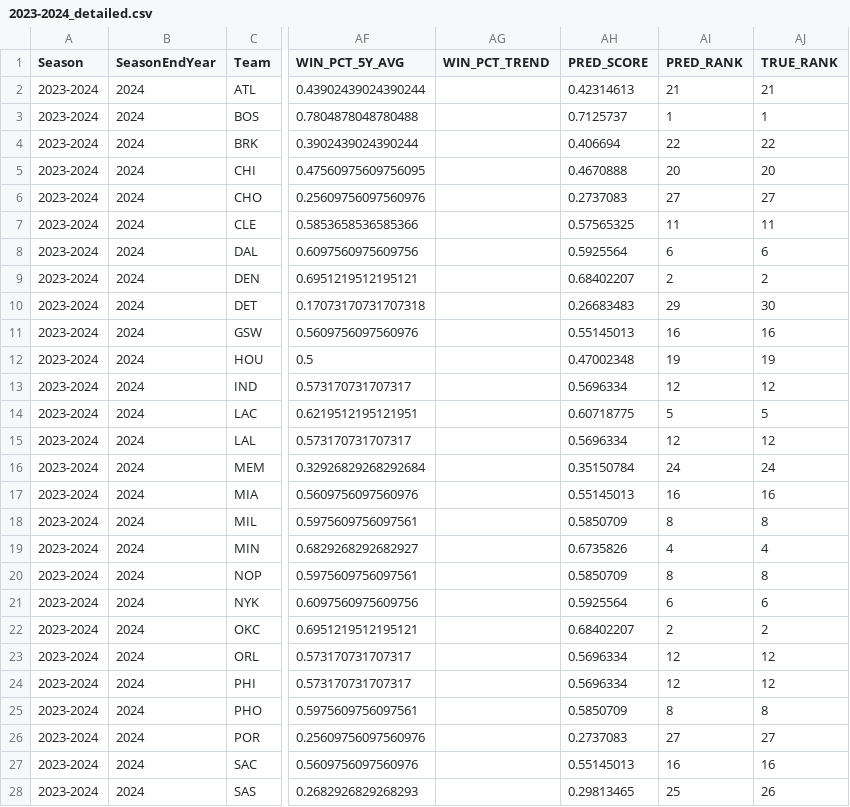
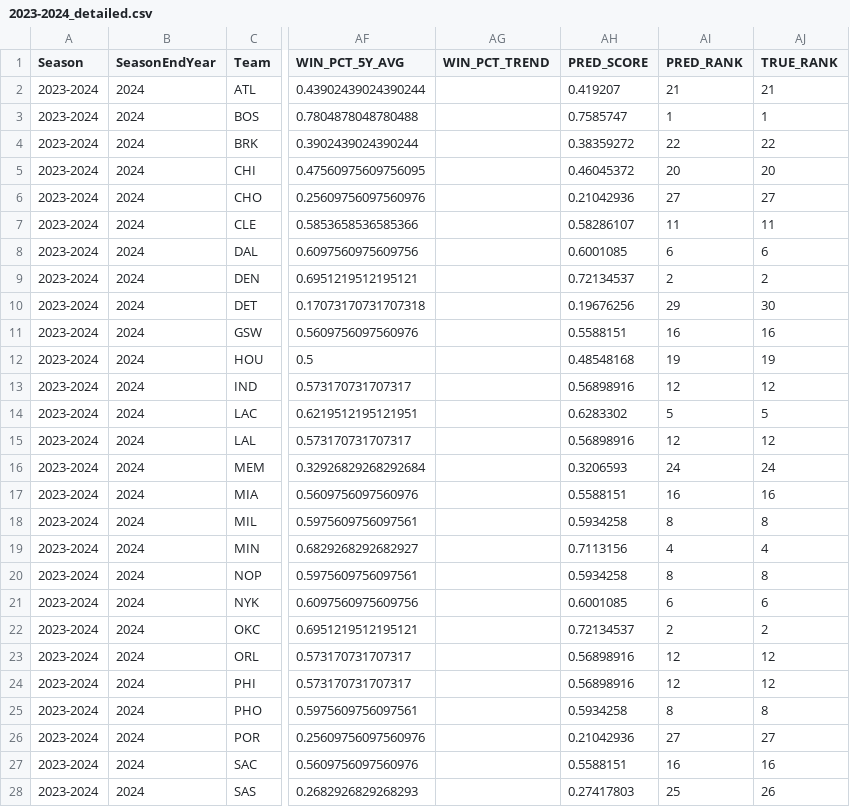
Before and after one commit to kesfc/STL, a CSV file: best_predictions/2023-2024_detailed.csv, drawn as a sheet; only a part is shown, gaps mark what is left out; the diff covers the shown part only; the diff names each change by its address in the sheet, - before the commit and + after, or states it on an @@ line.

```diff
--- a/best_predictions/2023-2024_detailed.csv
+++ b/best_predictions/2023-2024_detailed.csv
-AH2 (PRED_SCORE): 0.42314613
+AH2 (PRED_SCORE): 0.419207
-AH3 (PRED_SCORE): 0.7125737
+AH3 (PRED_SCORE): 0.7585747
-AH4 (PRED_SCORE): 0.406694
+AH4 (PRED_SCORE): 0.38359272
-AH5 (PRED_SCORE): 0.4670888
+AH5 (PRED_SCORE): 0.46045372
-AH6 (PRED_SCORE): 0.2737083
+AH6 (PRED_SCORE): 0.21042936
-AH7 (PRED_SCORE): 0.57565325
+AH7 (PRED_SCORE): 0.58286107
-AH8 (PRED_SCORE): 0.5925564
+AH8 (PRED_SCORE): 0.6001085
-AH9 (PRED_SCORE): 0.68402207
+AH9 (PRED_SCORE): 0.72134537
-AH10 (PRED_SCORE): 0.26683483
+AH10 (PRED_SCORE): 0.19676256
-AH11 (PRED_SCORE): 0.55145013
+AH11 (PRED_SCORE): 0.5588151
-AH12 (PRED_SCORE): 0.47002348
+AH12 (PRED_SCORE): 0.48548168
-AH13 (PRED_SCORE): 0.5696334
+AH13 (PRED_SCORE): 0.56898916
-AH14 (PRED_SCORE): 0.60718775
+AH14 (PRED_SCORE): 0.6283302
-AH15 (PRED_SCORE): 0.5696334
+AH15 (PRED_SCORE): 0.56898916
-AH16 (PRED_SCORE): 0.35150784
+AH16 (PRED_SCORE): 0.3206593
-AH17 (PRED_SCORE): 0.55145013
+AH17 (PRED_SCORE): 0.5588151
-AH18 (PRED_SCORE): 0.5850709
+AH18 (PRED_SCORE): 0.5934258
-AH19 (PRED_SCORE): 0.6735826
+AH19 (PRED_SCORE): 0.7113156
-AH20 (PRED_SCORE): 0.5850709
+AH20 (PRED_SCORE): 0.5934258
-AH21 (PRED_SCORE): 0.5925564
+AH21 (PRED_SCORE): 0.6001085
-AH22 (PRED_SCORE): 0.68402207
+AH22 (PRED_SCORE): 0.72134537
-AH23:AH24 (PRED_SCORE): 0.5696334
+AH23:AH24 (PRED_SCORE): 0.56898916
-AH25 (PRED_SCORE): 0.5850709
+AH25 (PRED_SCORE): 0.5934258
-AH26 (PRED_SCORE): 0.2737083
+AH26 (PRED_SCORE): 0.21042936
-AH27 (PRED_SCORE): 0.55145013
+AH27 (PRED_SCORE): 0.5588151
-AH28 (PRED_SCORE): 0.29813465
+AH28 (PRED_SCORE): 0.27417803
```
Also changed, not shown: 5 edited cells elsewhere in this file, best_predictions/2024-2025_detailed.csv, 4 other files.
